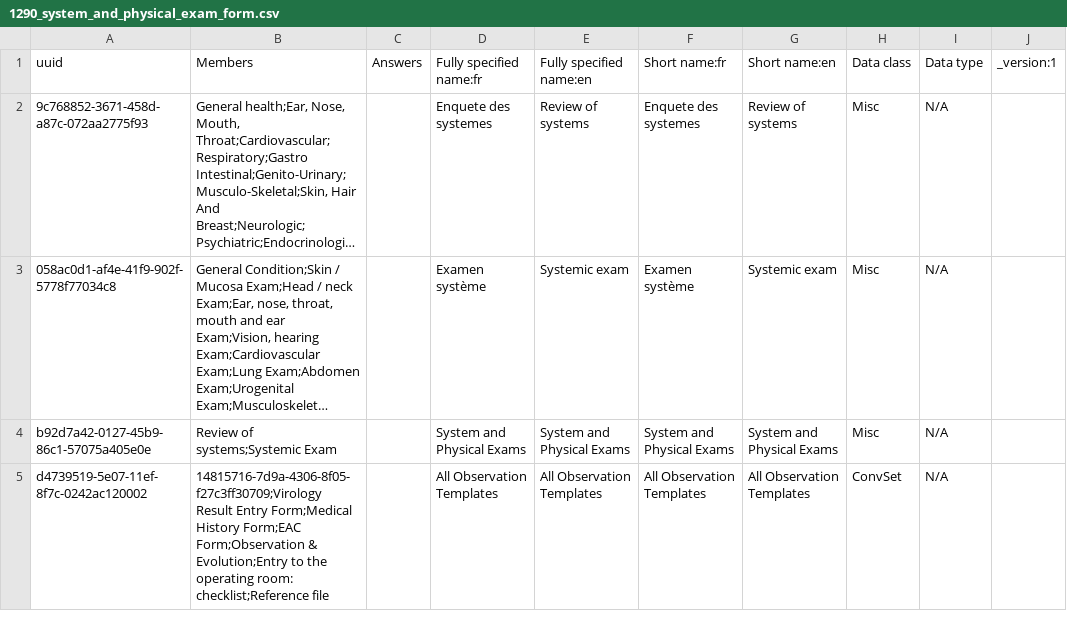
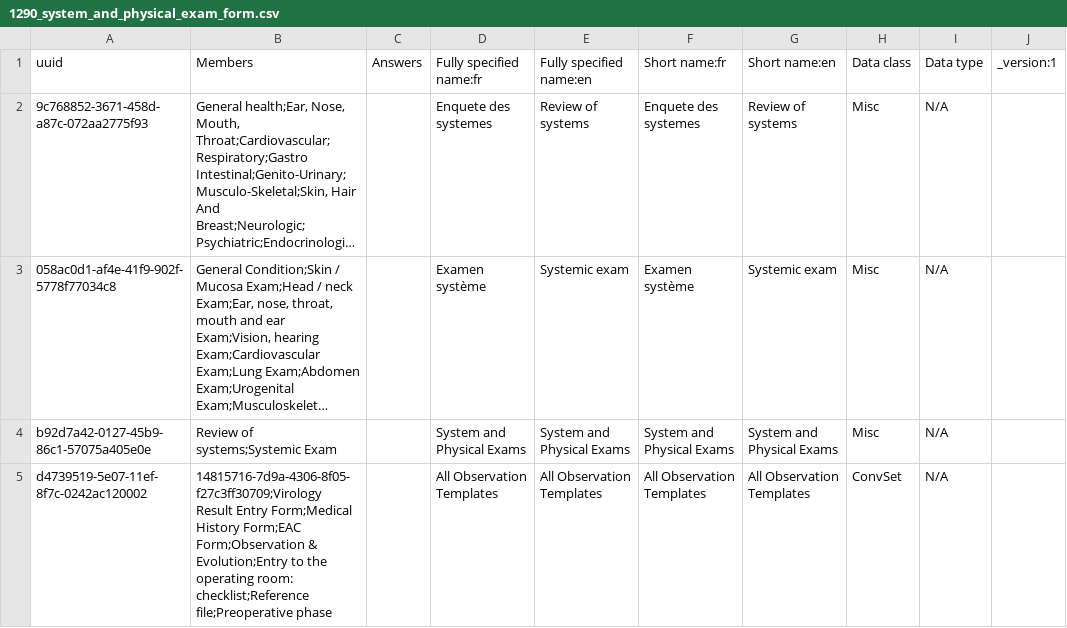
Before and after one commit to PLP-Consulting-CMR/standard-config, a CSV file: masterdata/configuration/concepts/1290_system_and_physical_exam_form.csv, drawn as a sheet; only a part is shown; long unchanged cells end in …; the diff names each change by its address in the sheet, - before the commit and + after, or states it on an @@ line.

Commit message:
1259_preoperative_phase_form

```diff
--- a/masterdata/configuration/concepts/1290_system_and_physical_exam_form.csv
+++ b/masterdata/configuration/concepts/1290_system_and_physical_exam_form.csv
-B5 (Members): …room: checklist;Reference file
+B5 (Members): …room: checklist;Reference file;Preoperative phase
```
Also changed, not shown: 1 other file.
